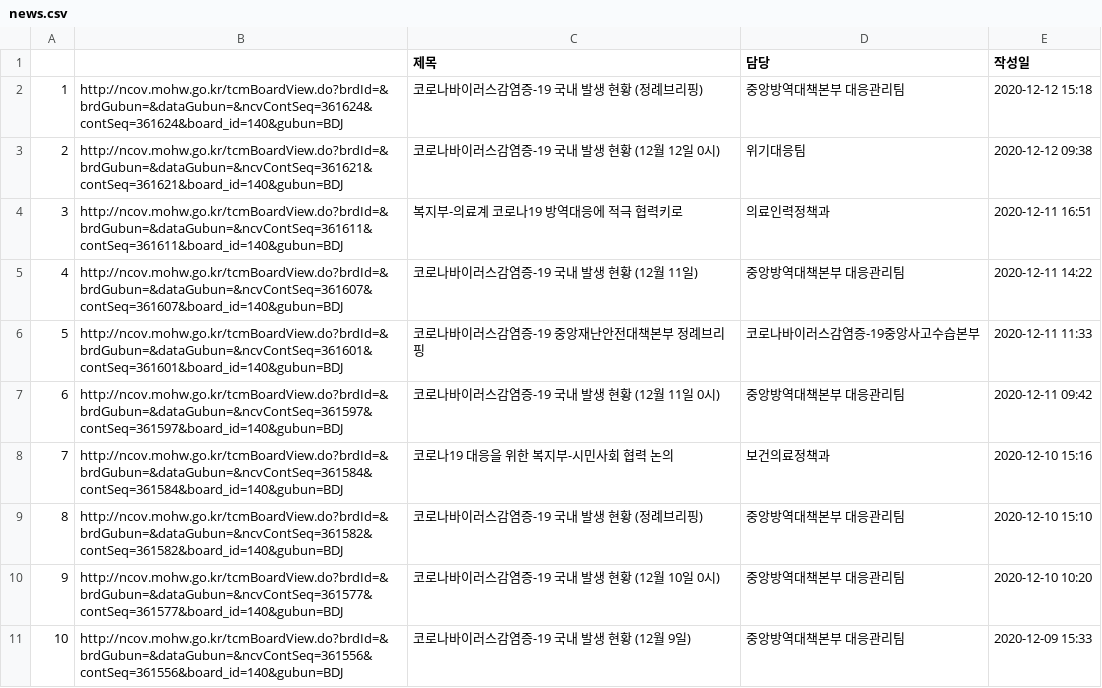
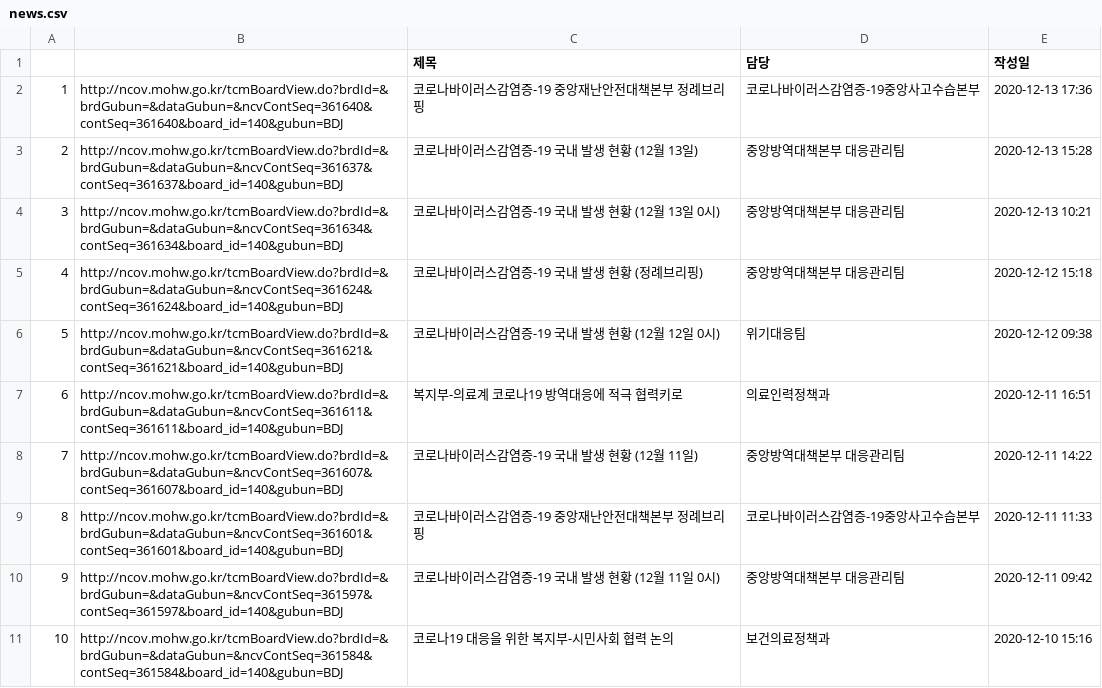
Before and after one commit to dsjk3172/Covid-19-statistics, a CSV file: NewsPage/allnews/mainnewspage/news.csv, drawn as a sheet; removed rows and columns are numbered as before the commit, all else as after; the diff names each change by its address in the sheet, - before the commit and + after, or states it on an @@ line.

```diff
--- a/NewsPage/allnews/mainnewspage/news.csv
+++ b/NewsPage/allnews/mainnewspage/news.csv
+row 2: 1 | http://ncov.mohw.go.kr/tcmBoardView.do?brdId=&brdGubun=&dataGubun=&ncvContSeq=361640&contSeq=361640&board_id=140&gubun=BDJ | 코로나바이러스감염증-19 중앙재난안전대책본부 정례브리핑 | 코로나바이러스감염증-19중앙사고수습본부 | 2020-12-13 17:36
+row 3: 2 | http://ncov.mohw.go.kr/tcmBoardView.do?brdId=&brdGubun=&dataGubun=&ncvContSeq=361637&contSeq=361637&board_id=140&gubun=BDJ | 코로나바이러스감염증-19 국내 발생 현황 (12월 13일) | 중앙방역대책본부 대응관리팀 | 2020-12-13 15:28
+row 4: 3 | http://ncov.mohw.go.kr/tcmBoardView.do?brdId=&brdGubun=&dataGubun=&ncvContSeq=361634&contSeq=361634&board_id=140&gubun=BDJ | 코로나바이러스감염증-19 국내 발생 현황 (12월 13일 0시) | 중앙방역대책본부 대응관리팀 | 2020-12-13 10:21
@@ column A renumbered between rows 5 and 11 @@
-row 9: 8 | http://ncov.mohw.go.kr/tcmBoardView.do?brdId=&brdGubun=&dataGubun=&ncvContSeq=361582&contSeq=361582&board_id=140&gubun=BDJ | 코로나바이러스감염증-19 국내 발생 현황 (정례브리핑) | 중앙방역대책본부 대응관리팀 | 2020-12-10 15:10
-row 10: 9 | http://ncov.mohw.go.kr/tcmBoardView.do?brdId=&brdGubun=&dataGubun=&ncvContSeq=361577&contSeq=361577&board_id=140&gubun=BDJ | 코로나바이러스감염증-19 국내 발생 현황 (12월 10일 0시) | 중앙방역대책본부 대응관리팀 | 2020-12-10 10:20
-row 11: 10 | http://ncov.mohw.go.kr/tcmBoardView.do?brdId=&brdGubun=&dataGubun=&ncvContSeq=361556&contSeq=361556&board_id=140&gubun=BDJ | 코로나바이러스감염증-19 국내 발생 현황 (12월 9일) | 중앙방역대책본부 대응관리팀 | 2020-12-09 15:33
```
Also changed, not shown: NewsPage/allnews/newpage/allnews.csv, 23 other files.
